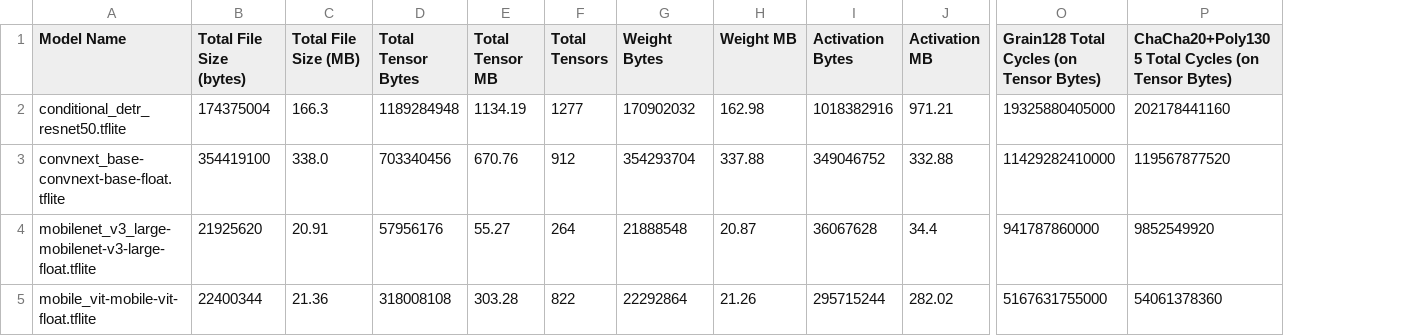
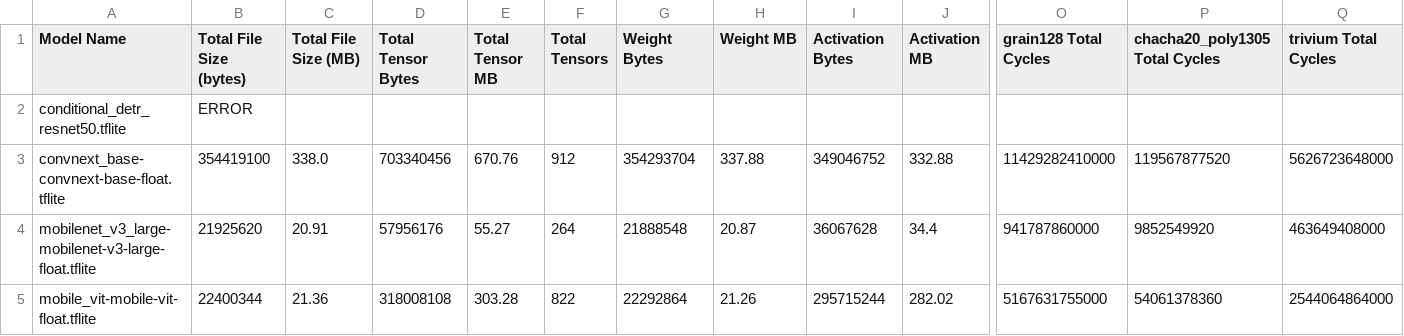
Before and after one commit to aLittleQurious/ConvNext, a CSV file: model_analysis_summary.csv, drawn as a sheet; only a part is shown, gaps mark what is left out; the diff covers the shown part only; the diff names each change by its address in the sheet, - before the commit and + after, or states it on an @@ line.

Commit message:
Fixing Activation Size error

```diff
--- a/model_analysis_summary.csv
+++ b/model_analysis_summary.csv
+column Q (trivium Total Cycles), rows 3-5: 5626723648000 | 463649408000 | 2544064864000
-O1: Grain128 Total Cycles (on Tensor Bytes)
+O1: grain128 Total Cycles
-P1: ChaCha20+Poly1305 Total Cycles (on Tensor Bytes)
+P1: chacha20_poly1305 Total Cycles
-B2 (Total File Size (bytes)): 174375004
+B2 (Total File Size (bytes)): ERROR
-C2 (Total File Size (MB)): 166.3
+C2 (Total File Size (MB)): (empty)
-D2 (Total Tensor Bytes): 1189284948
+D2 (Total Tensor Bytes): (empty)
-E2 (Total Tensor MB): 1134.19
+E2 (Total Tensor MB): (empty)
-F2 (Total Tensors): 1277
+F2 (Total Tensors): (empty)
-G2 (Weight Bytes): 170902032
+G2 (Weight Bytes): (empty)
-H2 (Weight MB): 162.98
+H2 (Weight MB): (empty)
-I2 (Activation Bytes): 1018382916
+I2 (Activation Bytes): (empty)
-J2 (Activation MB): 971.21
+J2 (Activation MB): (empty)
-O2 (grain128 Total Cycles): 19325880405000
+O2 (grain128 Total Cycles): (empty)
-P2 (chacha20_poly1305 Total Cycles): 202178441160
+P2 (chacha20_poly1305 Total Cycles): (empty)
```
Also changed, not shown: 4 edited cells elsewhere in this file, 11 other files.
